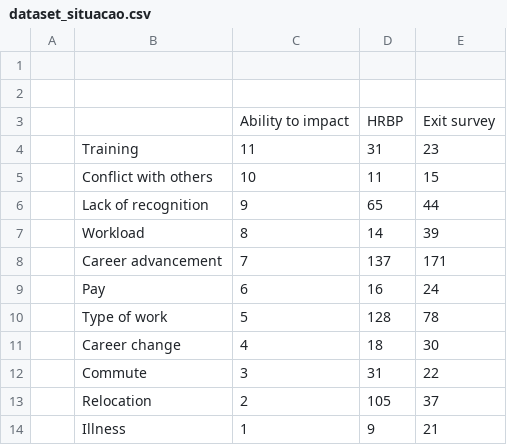
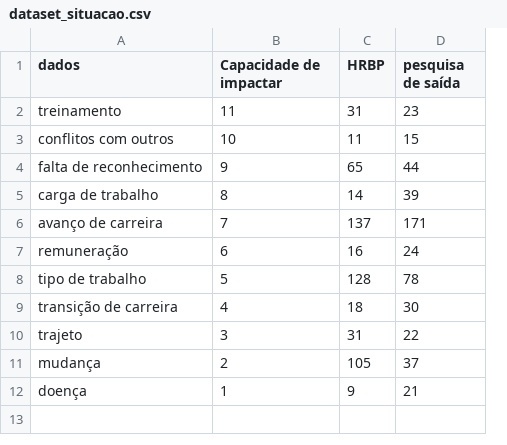
Before and after one commit to henrique-esilva/projeto_individual_M5, a CSV file: dataset_situacao.csv, drawn as a sheet; removed rows and columns are numbered as before the commit, all else as after; the diff names each change by its address in the sheet, - before the commit and + after, or states it on an @@ line.

Commit message:
atualiza dataset de referência
remove campos desnecessários; traduz nomes de campos para melhor interpretação

```diff
--- a/dataset_situacao.csv
+++ b/dataset_situacao.csv
-column A, empty
-column B, rows 4-14: Training | Conflict with others | Lack of recognition | Workload | Career advancement | Pay | Type of work | Career change | Commute | Relocation | Illness
+column A (dados), rows 2-12: treinamento | conflitos com outros | falta de reconhecimento | carga de trabalho | avanço de carreira | remuneração | tipo de trabalho | transição de carreira | trajeto | mudança | doença
-row 1: (empty)
+row 1: dados | Capacidade de impactar | HRBP | pesquisa de saída
-row 2: (empty)
-row 3:  |  | Ability to impact | HRBP | Exit survey
```
